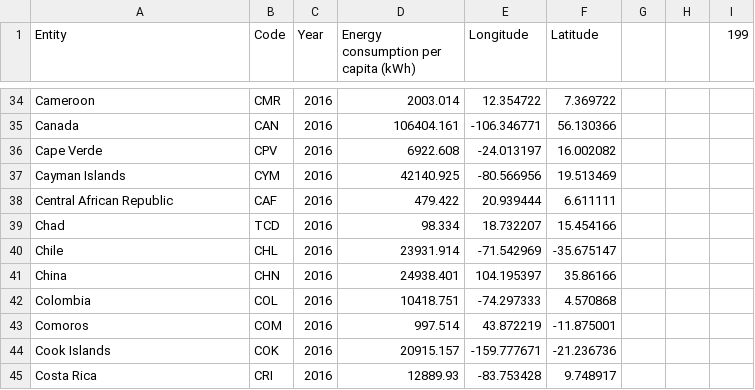
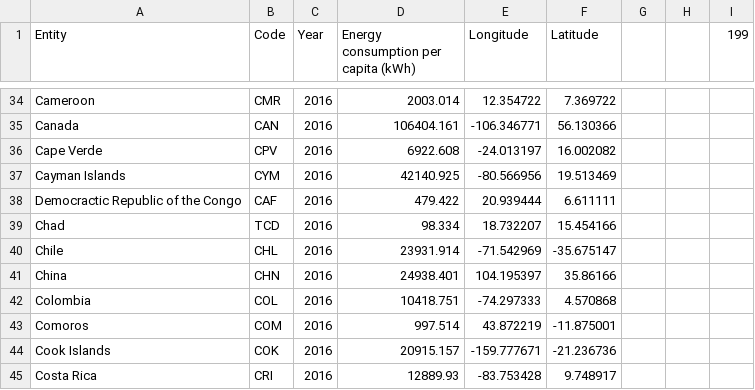
Before and after one commit to william-1003/FIT3179, a CSV file: per-capita-energy-use-2016.csv, drawn as a sheet; only a part is shown, gaps mark what is left out.

Commit message:
Add files via upload

```diff
--- a/per-capita-energy-use-2016.csv
+++ b/per-capita-energy-use-2016.csv
@@ -37,3 +37,3 @@ Cape Verde,CPV,2016,6922.608,-24.013197,16.002082,,,
 Cayman Islands,CYM,2016,42140.925,-80.566956,19.513469,,,
-Central African Republic,CAF,2016,479.422,20.939444,6.611111,,,
+Democractic Republic of the Congo,CAF,2016,479.422,20.939444,6.611111,,,
 Chad,TCD,2016,98.334,18.732207,15.454166,,,
```
